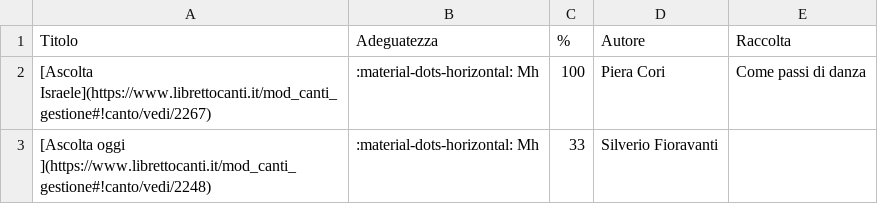
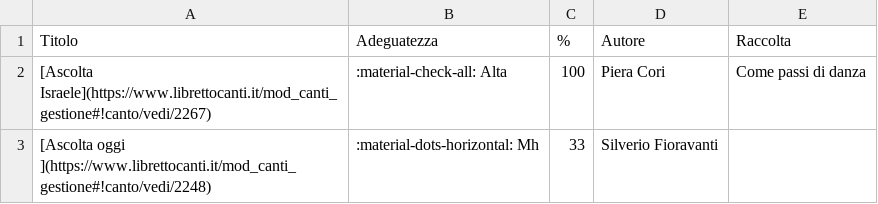
Before and after one commit to dennisangemi/hildegard, a CSV file: data/suggeriti-ingresso-latest.csv, drawn as a sheet.

```diff
--- a/data/suggeriti-ingresso-latest.csv
+++ b/data/suggeriti-ingresso-latest.csv
@@ -1,3 +1,3 @@
 Titolo,Adeguatezza,%,Autore,Raccolta
-[Ascolta Israele](https://www.librettocanti.it/mod_canti_gestione#!canto/vedi/2267),:material-dots-horizontal: Mh,100,Piera Cori,Come passi di danza
+[Ascolta Israele](https://www.librettocanti.it/mod_canti_gestione#!canto/vedi/2267),:material-check-all: Alta,100,Piera Cori,Come passi di danza
 [Ascolta oggi ](https://www.librettocanti.it/mod_canti_gestione#!canto/vedi/2248),:material-dots-horizontal: Mh,33,Silverio Fioravanti,
```
Also changed, not shown: data/manually_selected.csv, data/suggerimenti-20241103.csv, 13 other files.
